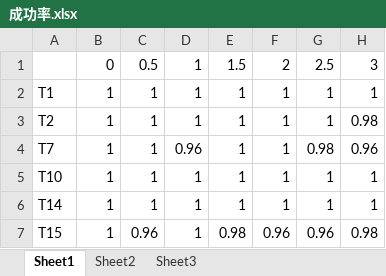
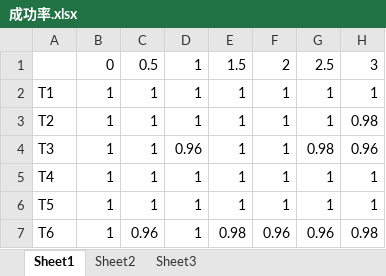
Before and after one commit to TetsuyaKomota/GitforEclipseTest, an Excel workbook: IntentionLearning/log/ERROR_Q/xlsx形式/10データクロスバリデーション/成功率.xlsx, sheet Sheet1, drawn as a sheet; only a part is shown; values as stored, in another font and other column widths than the file's, no borders; charts and pictures not drawn; the diff names each change by its address in the sheet, - before the commit and + after, or states it on an @@ line.

```diff
--- a/IntentionLearning/log/ERROR_Q/xlsx形式/10データクロスバリデーション/成功率.xlsx (sheet Sheet1)
+++ b/IntentionLearning/log/ERROR_Q/xlsx形式/10データクロスバリデーション/成功率.xlsx (sheet Sheet1)
-A4: T7
+A4: T3
-A5: T10
+A5: T4
-A6: T14
+A6: T5
-A7: T15
+A7: T6
```
Also changed, not shown: charts or pictures, 37 other files.
